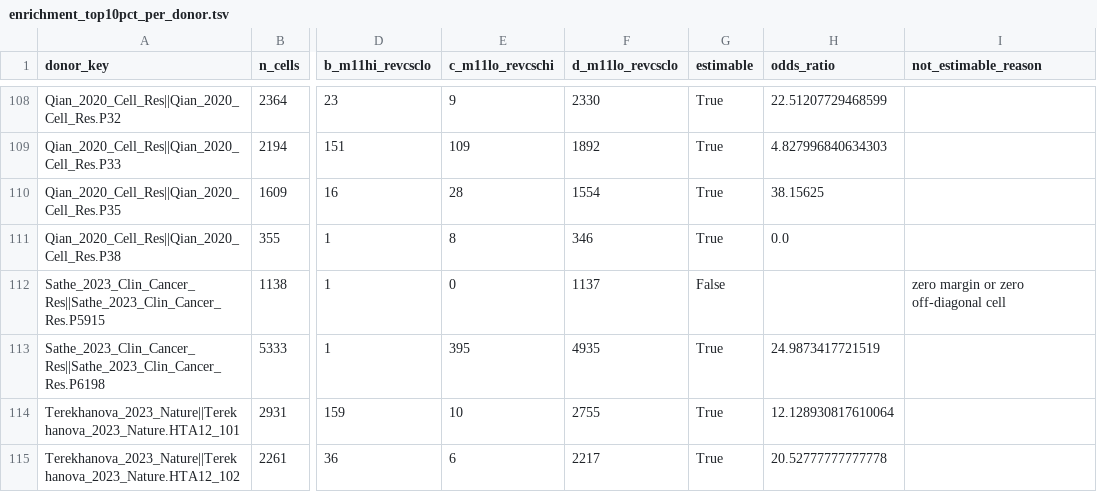
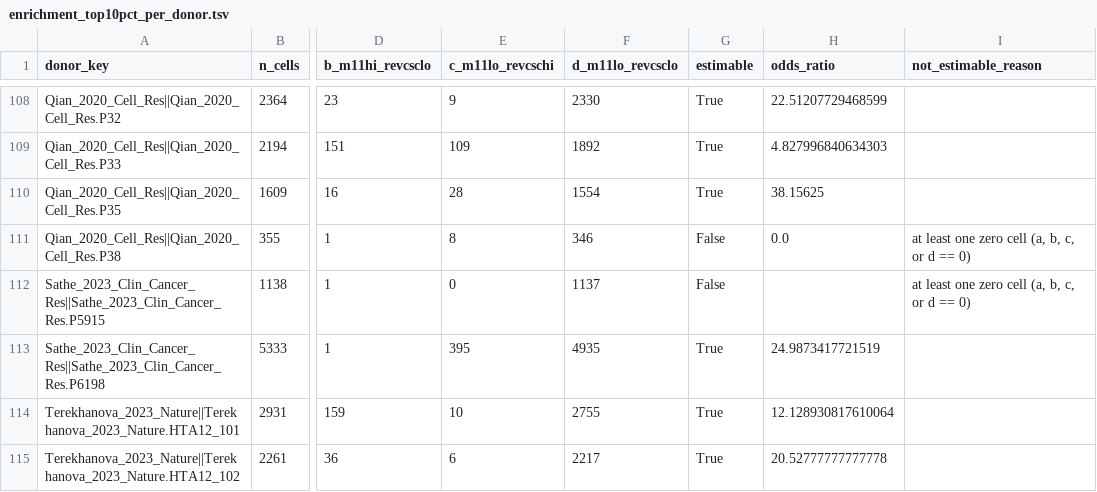
Before and after one commit to leezx/TWEAKR-OncoPlacental, a TSV file: results/06_crc_projection/secondary_analysis_concordance/enrichment_top10pct_per_donor.tsv, drawn as a sheet; only a part is shown, gaps mark what is left out; the diff covers the shown part only; the diff names each change by its address in the sheet, - before the commit and + after, or states it on an @@ line.

```diff
--- a/results/06_crc_projection/secondary_analysis_concordance/enrichment_top10pct_per_donor.tsv
+++ b/results/06_crc_projection/secondary_analysis_concordance/enrichment_top10pct_per_donor.tsv
-G111 (estimable): True
+G111 (estimable): False
-I111 (not_estimable_reason): (empty)
+I111 (not_estimable_reason): at least one zero cell (a, b, c, or d == 0)
-I112 (not_estimable_reason): zero margin or zero off-diagonal cell
+I112 (not_estimable_reason): at least one zero cell (a, b, c, or d == 0)
```
Also changed, not shown: 18 edited cells elsewhere in this file, results/06_crc_projection/secondary_analysis_concordance/enrichment_top10pct_leave_one_donor_out.tsv, results/06_crc_projection/secondary_analysis_concordance/enrichment_top20pct_leave_one_donor_out.tsv, 10 other files.
